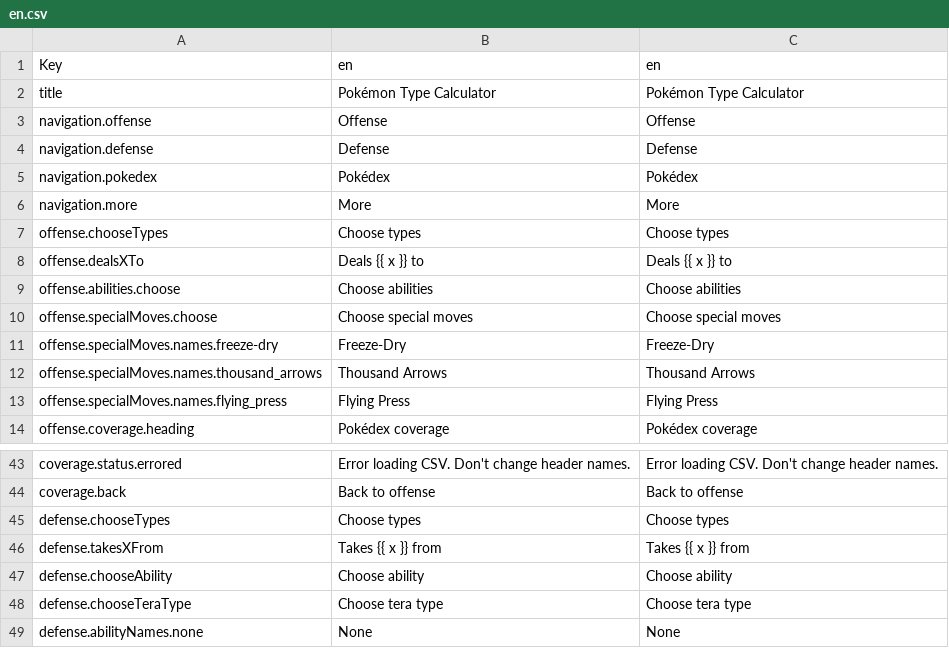
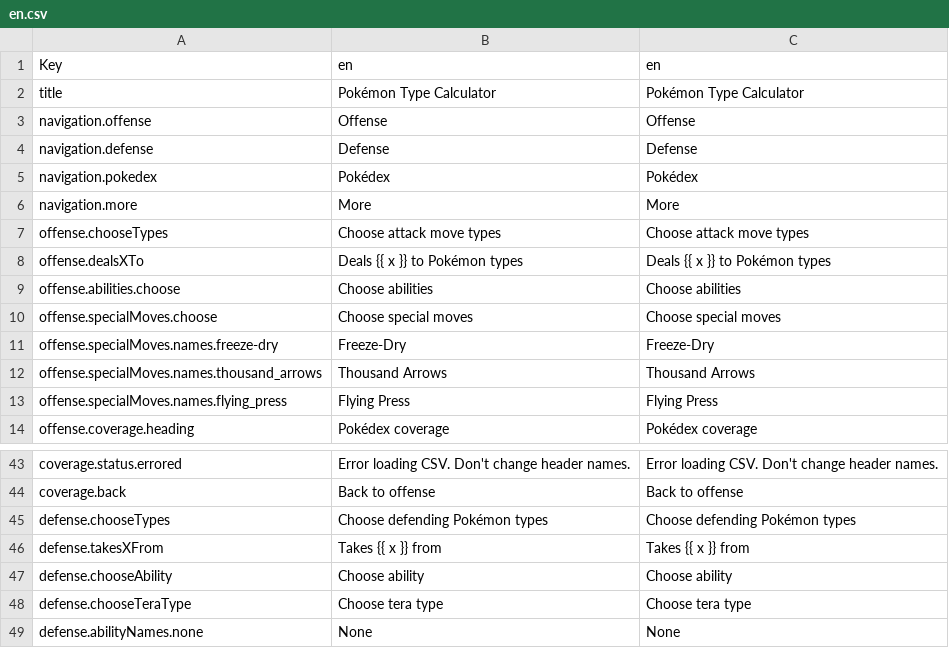
Before and after one commit to wavebeem/pkmn.help, a CSV file: public/translations/en.csv, drawn as a sheet; only a part is shown, gaps mark what is left out.

```diff
--- a/public/translations/en.csv
+++ b/public/translations/en.csv
@@ -6,4 +6,4 @@ navigation.pokedex,Pokédex,Pokédex
 navigation.more,More,More
-offense.chooseTypes,Choose types,Choose types
-offense.dealsXTo,Deals {{ x }} to,Deals {{ x }} to
+offense.chooseTypes,Choose attack move types,Choose attack move types
+offense.dealsXTo,Deals {{ x }} to Pokémon types,Deals {{ x }} to Pokémon types
 offense.abilities.choose,Choose abilities,Choose abilities
@@ -44,3 +44,3 @@ coverage.status.errored,Error loading CSV. Don't change header names.,Error load
 coverage.back,Back to offense,Back to offense
-defense.chooseTypes,Choose types,Choose types
+defense.chooseTypes,Choose defending Pokémon types,Choose defending Pokémon types
 defense.takesXFrom,Takes {{ x }} from,Takes {{ x }} from
```
Also changed, not shown: public/translations/da.csv, public/translations/de.csv, 20 other files.
